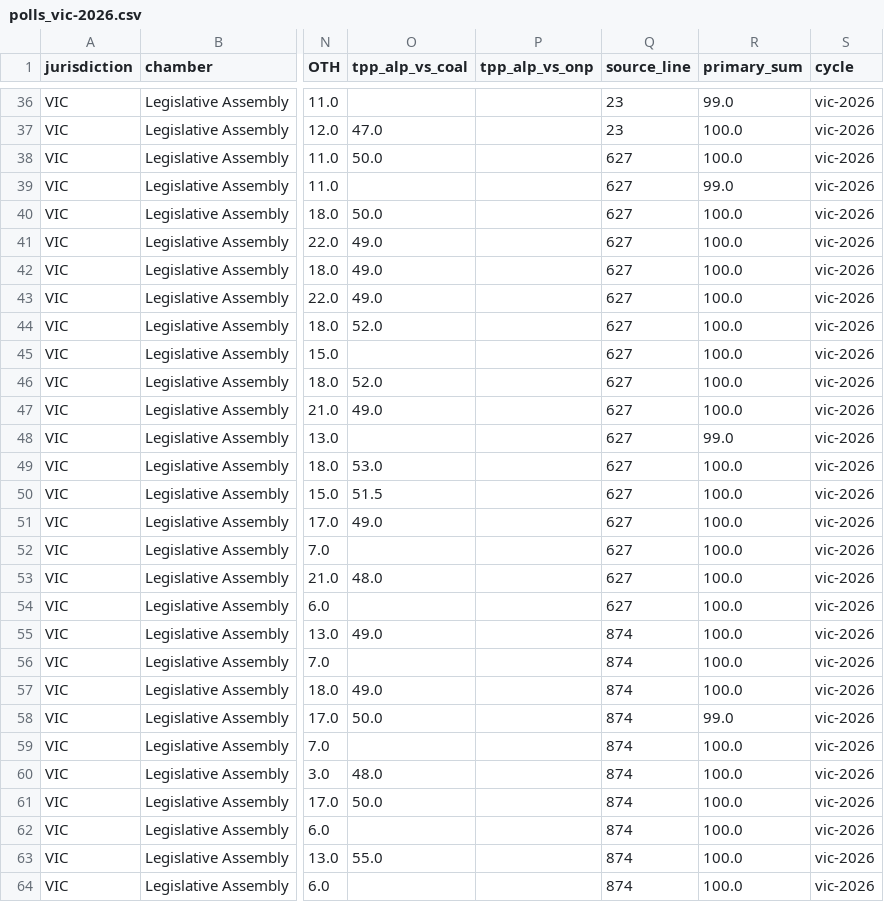
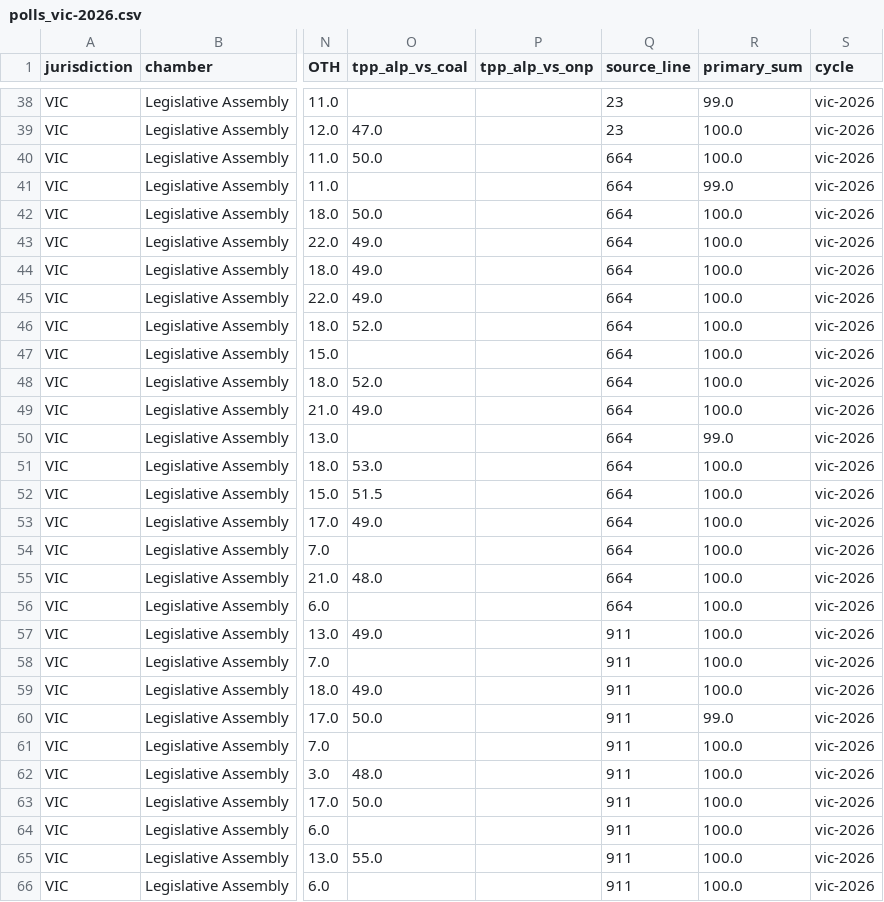
Before and after one commit to RPBatchelor/crystal-ballot, a CSV file: data/processed/polls_vic-2026.csv, drawn as a sheet; only a part is shown, gaps mark what is left out; addresses are those after the commit; the diff covers the shown part only; the diff names each change by its address in the sheet, - before the commit and + after, or states it on an @@ line.

```diff
--- a/data/processed/polls_vic-2026.csv
+++ b/data/processed/polls_vic-2026.csv
-Q40:Q56 (source_line): 627
+Q40:Q56 (source_line): 664
-Q57:Q66 (source_line): 874
+Q57:Q66 (source_line): 911
```
Also changed, not shown: 2 added rows and 13 edited cells elsewhere in this file, data/processed/polls_fed-next.csv, data/processed/polls_fed_all.csv, 14 other files.
